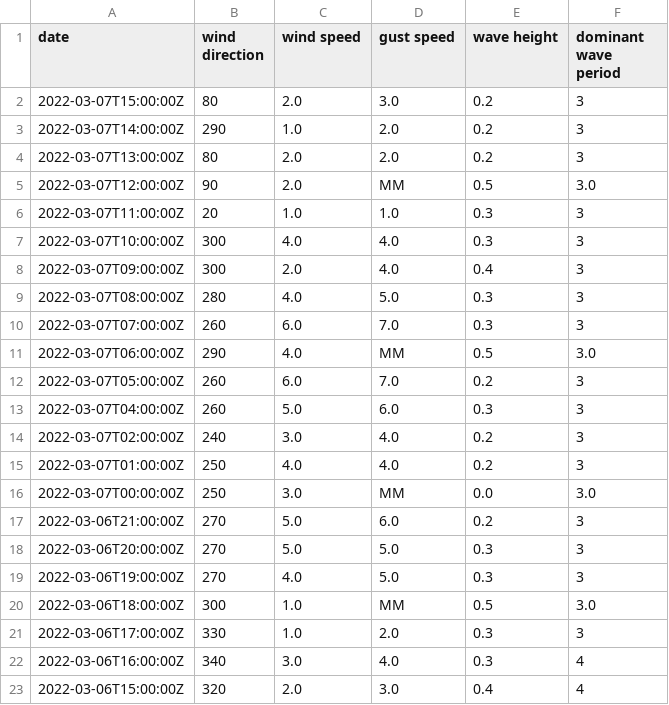
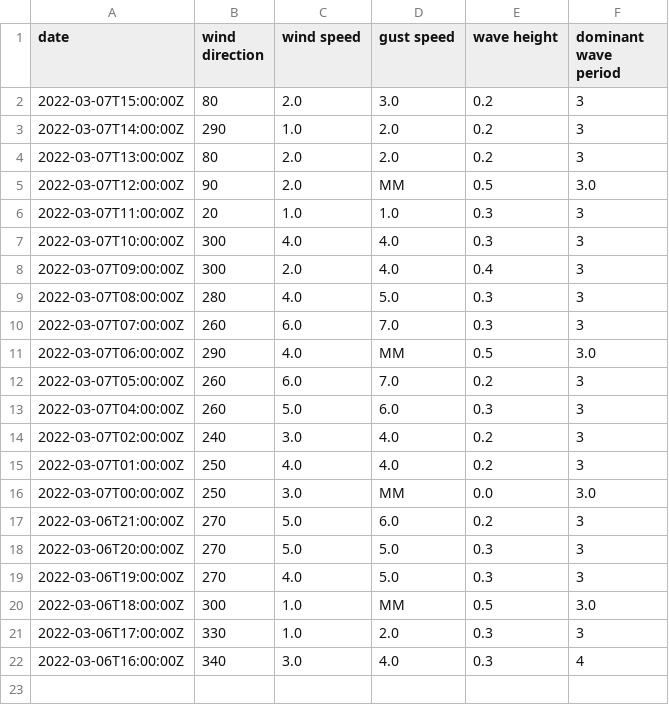
Before and after one commit to cyberdelia/halibut-bank, a CSV file: buoy.csv, drawn as a sheet; the diff names each change by its address in the sheet, - before the commit and + after, or states it on an @@ line.

Commit message:
Flat: latest data (2022-03-07T16:56:47.093Z) {   "date": "2022-03-07T16:56:47.093Z",   "files": [     {       "name": "buoy.csv",       "deltaBytes": -40,       "source": "https://www.ndbc.noaa.gov/data/realtime2/46146.txt"     },     {       "name": "buoy.tsv",       "deltaBytes": 0,       "source": "https://www.ndbc.noaa.gov/data/realtime2/46146.txt"     }   ] }

```diff
--- a/buoy.csv
+++ b/buoy.csv
-row 23: 2022-03-06T15:00:00Z | 320 | 2.0 | 3.0 | 0.4 | 4
```
Also changed, not shown: buoy.tsv.
